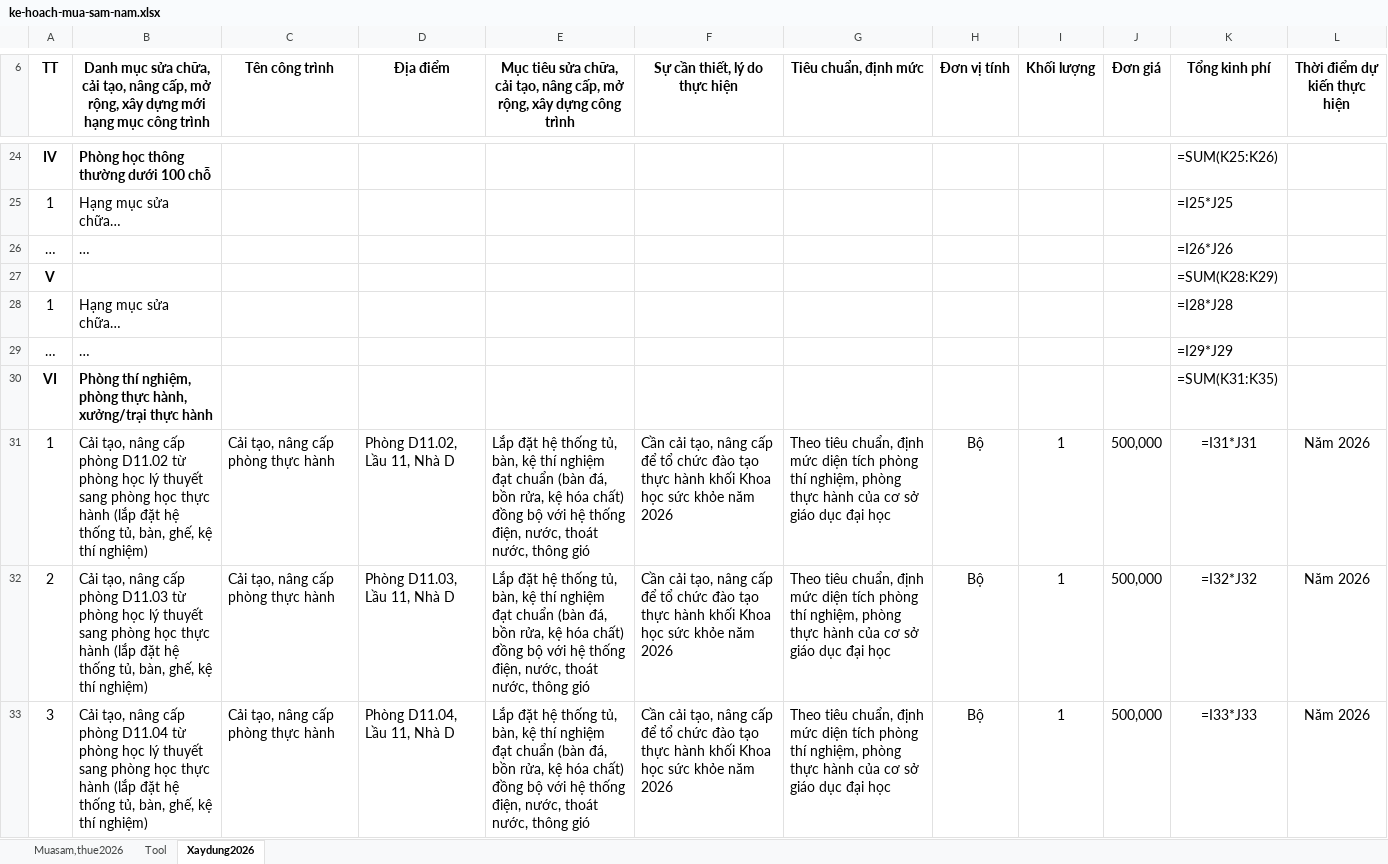
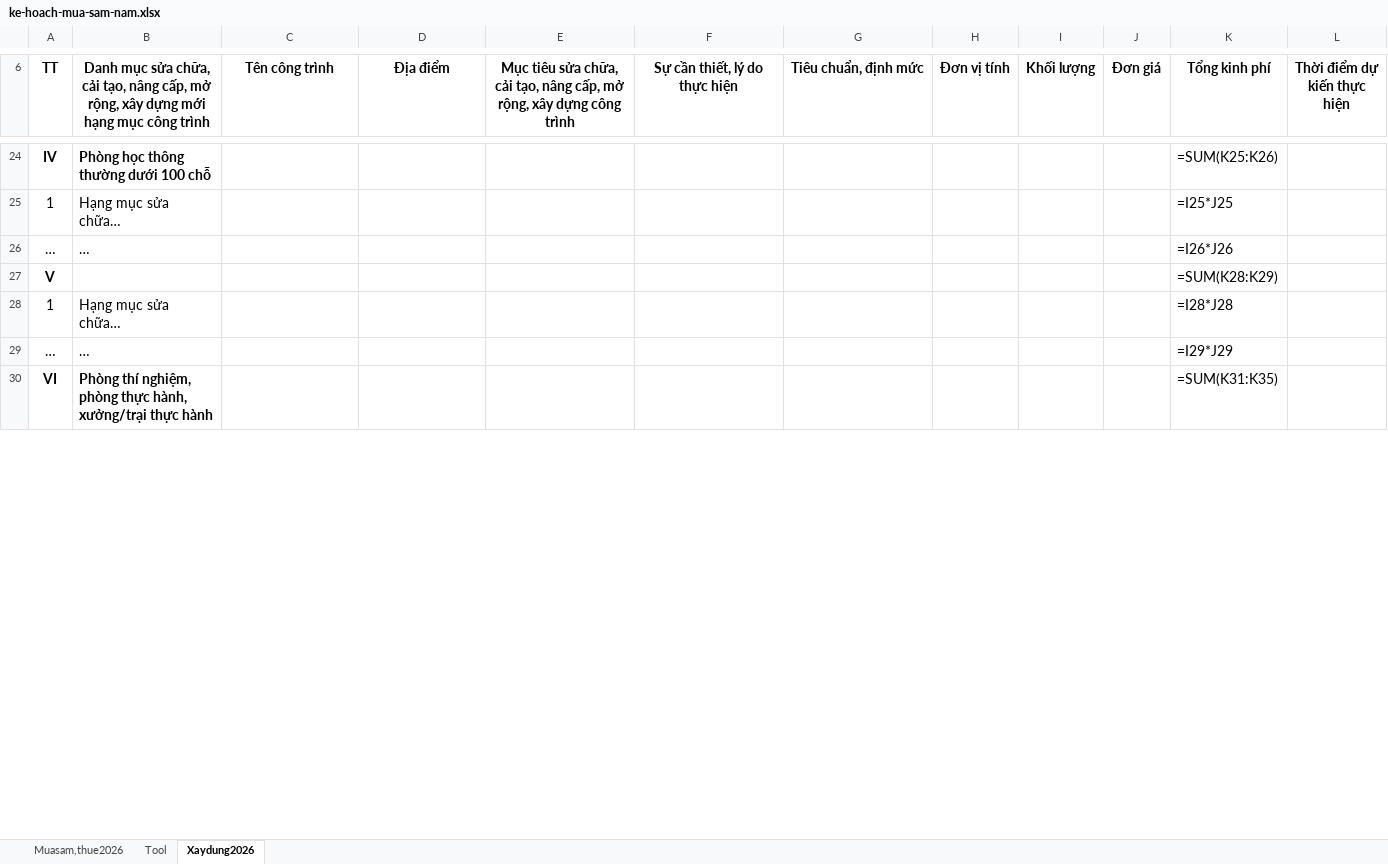
Before and after one commit to QuanlyPTN/ptn-vien-cnsh, an Excel workbook: quan-ly/mau/ke-hoach-mua-sam-nam.xlsx, sheet Xaydung2026, drawn as a sheet; only a part is shown, gaps mark what is left out; values as stored, in another font and other column widths than the file's, no borders; formulas without a stored value are shown as written; removed rows and columns are numbered as before the commit, all else as after; the diff covers the shown part only; the diff names each change by its address in the sheet, - before the commit and + after, or states it on an @@ line.

```diff
--- a/quan-ly/mau/ke-hoach-mua-sam-nam.xlsx (sheet Xaydung2026)
+++ b/quan-ly/mau/ke-hoach-mua-sam-nam.xlsx (sheet Xaydung2026)
-row 31: 1 | Cải tạo, nâng cấp phòng D11.02 từ phòng học lý thuyết sang phòng học thực hành (lắp đặt hệ thống tủ, bàn, ghế, kệ thí nghiệm) | Cải tạo, nâng cấp phòng thực hành | Phòng D11.02, Lầu 11, Nhà D | Lắp đặt hệ thống tủ, bàn, kệ thí nghiệm đạt chuẩn (bàn đá, bồn rửa, kệ hóa chất) đồng bộ với hệ thống điện, nước, thoát nước, thông gió | Cần cải tạo, nâng cấp để tổ chức đào tạo thực hành khối Khoa học sức khỏe năm 2026 | Theo tiêu chuẩn, định mức diện tích phòng thí nghiệm, phòng thực hành của cơ sở giáo dục đại học | Bộ | 1 | 500,000 | =I31*J31 | Năm 2026
-row 32: 2 | Cải tạo, nâng cấp phòng D11.03 từ phòng học lý thuyết sang phòng học thực hành (lắp đặt hệ thống tủ, bàn, ghế, kệ thí nghiệm) | Cải tạo, nâng cấp phòng thực hành | Phòng D11.03, Lầu 11, Nhà D | Lắp đặt hệ thống tủ, bàn, kệ thí nghiệm đạt chuẩn (bàn đá, bồn rửa, kệ hóa chất) đồng bộ với hệ thống điện, nước, thoát nước, thông gió | Cần cải tạo, nâng cấp để tổ chức đào tạo thực hành khối Khoa học sức khỏe năm 2026 | Theo tiêu chuẩn, định mức diện tích phòng thí nghiệm, phòng thực hành của cơ sở giáo dục đại học | Bộ | 1 | 500,000 | =I32*J32 | Năm 2026
-row 33: 3 | Cải tạo, nâng cấp phòng D11.04 từ phòng học lý thuyết sang phòng học thực hành (lắp đặt hệ thống tủ, bàn, ghế, kệ thí nghiệm) | Cải tạo, nâng cấp phòng thực hành | Phòng D11.04, Lầu 11, Nhà D | Lắp đặt hệ thống tủ, bàn, kệ thí nghiệm đạt chuẩn (bàn đá, bồn rửa, kệ hóa chất) đồng bộ với hệ thống điện, nước, thoát nước, thông gió | Cần cải tạo, nâng cấp để tổ chức đào tạo thực hành khối Khoa học sức khỏe năm 2026 | Theo tiêu chuẩn, định mức diện tích phòng thí nghiệm, phòng thực hành của cơ sở giáo dục đại học | Bộ | 1 | 500,000 | =I33*J33 | Năm 2026
```
Also changed, not shown: 5 added rows and 2 removed rows elsewhere in this sheet, 4 other files.
